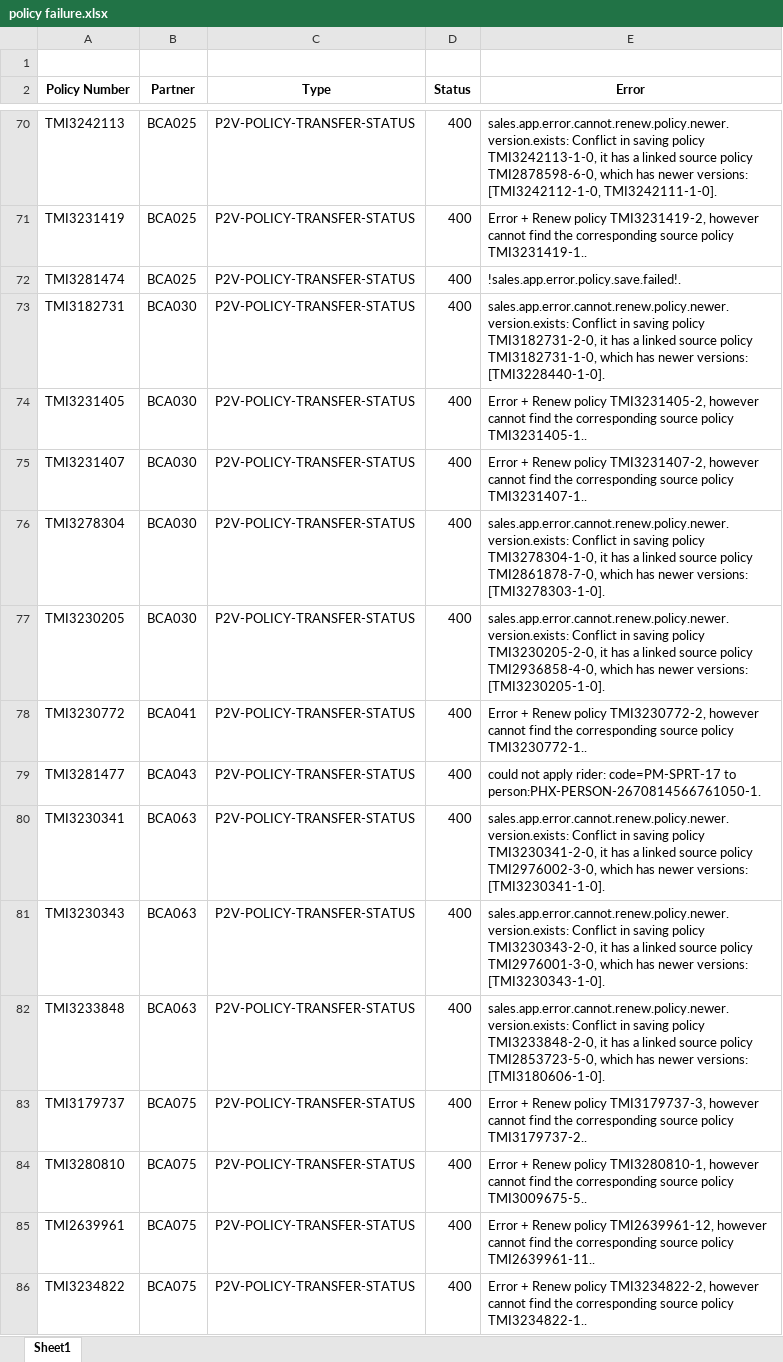
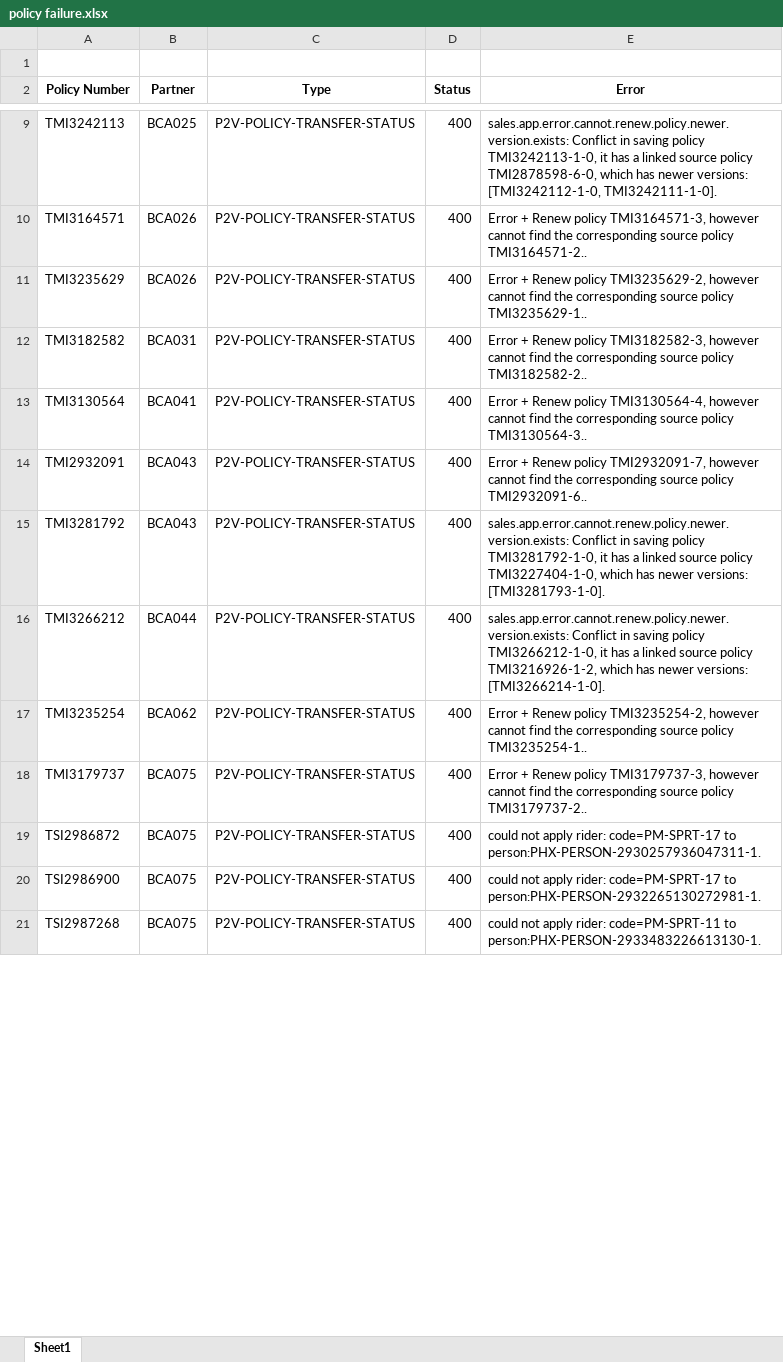
Before and after one commit to Chao00/Report, an Excel workbook: policy failure.xlsx, sheet Sheet1, drawn as a sheet; only a part is shown, gaps mark what is left out; values as stored, in another font and other column widths than the file's, no borders; removed rows and columns are numbered as before the commit, all else as after; the diff covers the shown part only; the diff names each change by its address in the sheet, - before the commit and + after, or states it on an @@ line.

```diff
--- a/policy failure.xlsx (sheet Sheet1)
+++ b/policy failure.xlsx (sheet Sheet1)
-A10 (Policy Number): TMI3231419
+A10 (Policy Number): TMI3164571
-B10 (Partner): BCA025
+B10 (Partner): BCA026
-E10 (Error): …Renew policy TMI3231419-2, however cannot find the corresponding source policy TMI3231419-1..
+E10 (Error): …Renew policy TMI3164571-3, however cannot find the corresponding source policy TMI3164571-2..
-row 72: TMI3281474 | BCA025 | P2V-POLICY-TRANSFER-STATUS | 400 | !sales.app.error.policy.save.failed!.
-row 73: TMI3182731 | BCA030 | P2V-POLICY-TRANSFER-STATUS | 400 | sales.app.error.cannot.renew.policy.newer.version.exists: Conflict in saving policy TMI3182731-2-0, it has a linked source policy TMI3182731-1-0, which has newer versions: [TMI3228440-1-0].
-A11 (Policy Number): TMI3231405
+A11 (Policy Number): TMI3235629
-B11 (Partner): BCA030
+B11 (Partner): BCA026
-E11 (Error): …Renew policy TMI3231405-2, however cannot find the corresponding source policy TMI3231405-1..
+E11 (Error): …Renew policy TMI3235629-2, however cannot find the corresponding source policy TMI3235629-1..
-A12 (Policy Number): TMI3231407
+A12 (Policy Number): TMI3182582
-B12 (Partner): BCA030
+B12 (Partner): BCA031
-E12 (Error): …Renew policy TMI3231407-2, however cannot find the corresponding source policy TMI3231407-1..
+E12 (Error): …Renew policy TMI3182582-3, however cannot find the corresponding source policy TMI3182582-2..
-row 76: TMI3278304 | BCA030 | P2V-POLICY-TRANSFER-STATUS | 400 | sales.app.error.cannot.renew.policy.newer.version.exists: Conflict in saving policy TMI3278304-1-0, it has a linked source policy TMI2861878-7-0, which has newer versions: [TMI3278303-1-0].
-row 77: TMI3230205 | BCA030 | P2V-POLICY-TRANSFER-STATUS | 400 | sales.app.error.cannot.renew.policy.newer.version.exists: Conflict in saving policy TMI3230205-2-0, it has a linked source policy TMI2936858-4-0, which has newer versions: [TMI3230205-1-0].
-A13 (Policy Number): TMI3230772
+A13 (Policy Number): TMI3130564
-E13 (Error): …Renew policy TMI3230772-2, however cannot find the corresponding source policy TMI3230772-1..
+E13 (Error): …Renew policy TMI3130564-4, however cannot find the corresponding source policy TMI3130564-3..
-A14 (Policy Number): TMI3281477
+A14 (Policy Number): TMI2932091
-E14 (Error): could not apply rider: code=PM-SPRT-17 to person:PHX-PERSON-2670814566761050-1.
+E14 (Error): Error + Renew policy TMI2932091-7, however cannot find the corresponding source policy TMI2932091-6..
-A15 (Policy Number): TMI3230341
+A15 (Policy Number): TMI3281792
-B15 (Partner): BCA063
+B15 (Partner): BCA043
-E15 (Error): …saving policy TMI3230341-2-0, it has a linked source policy TMI2976002-3-0, which has newer versions: [TMI3230341-1-0].
+E15 (Error): …saving policy TMI3281792-1-0, it has a linked source policy TMI3227404-1-0, which has newer versions: [TMI3281793-1-0].
-A16 (Policy Number): TMI3230343
+A16 (Policy Number): TMI3266212
-B16 (Partner): BCA063
+B16 (Partner): BCA044
-E16 (Error): …saving policy TMI3230343-2-0, it has a linked source policy TMI2976001-3-0, which has newer versions: [TMI3230343-1-0].
+E16 (Error): …saving policy TMI3266212-1-0, it has a linked source policy TMI3216926-1-2, which has newer versions: [TMI3266214-1-0].
-A17 (Policy Number): TMI3233848
+A17 (Policy Number): TMI3235254
-B17 (Partner): BCA063
+B17 (Partner): BCA062
-E17 (Error): sales.app.error.cannot.renew.policy.newer.version.exists: Conflict in saving policy TMI3233848-2-0, it has a linked source policy TMI2853723-5-0, which has newer versions: [TMI3180606-1-0].
+E17 (Error): Error + Renew policy TMI3235254-2, however cannot find the corresponding source policy TMI3235254-1..
-A19 (Policy Number): TMI3280810
+A19 (Policy Number): TSI2986872
-E19 (Error): Error + Renew policy TMI3280810-1, however cannot find the corresponding source policy TMI3009675-5..
+E19 (Error): could not apply rider: code=PM-SPRT-17 to person:PHX-PERSON-2930257936047311-1.
-A20 (Policy Number): TMI2639961
+A20 (Policy Number): TSI2986900
-E20 (Error): Error + Renew policy TMI2639961-12, however cannot find the corresponding source policy TMI2639961-11..
+E20 (Error): could not apply rider: code=PM-SPRT-17 to person:PHX-PERSON-2932265130272981-1.
-A21 (Policy Number): TMI3234822
+A21 (Policy Number): TSI2987268
-E21 (Error): Error + Renew policy TMI3234822-2, however cannot find the corresponding source policy TMI3234822-1..
+E21 (Error): could not apply rider: code=PM-SPRT-11 to person:PHX-PERSON-2933483226613130-1.
```
Also changed, not shown: 3 added rows, 68 removed rows and 31 edited cells elsewhere in this sheet, 3 other files.
